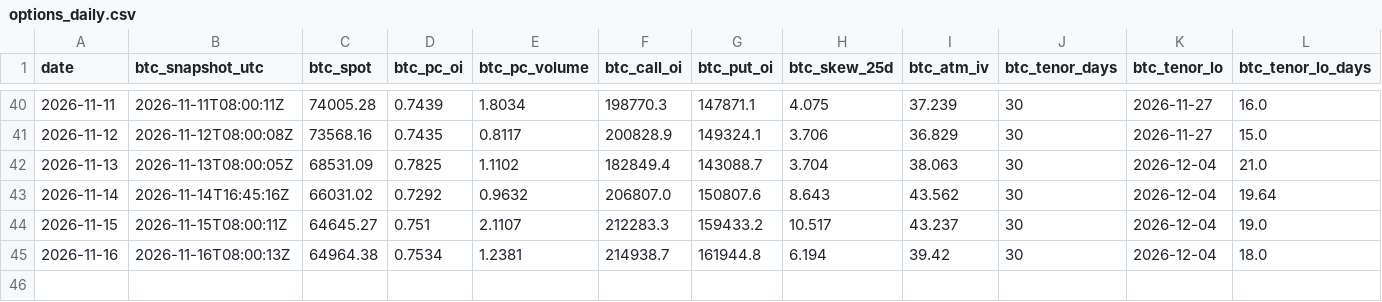
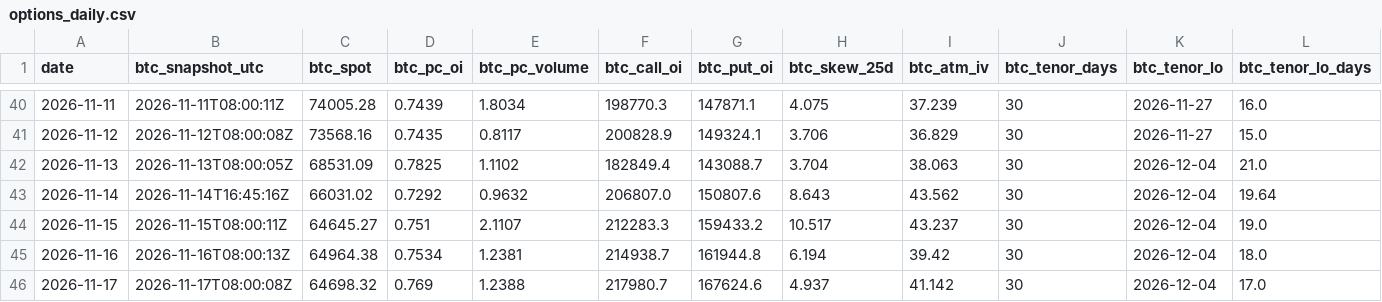
Before and after one commit to 3Jack1/btc-credit-dashboard, a CSV file: options_daily.csv, drawn as a sheet; only a part is shown, gaps mark what is left out; rows hold the shown columns only; the diff names each change by its address in the sheet, - before the commit and + after, or states it on an @@ line.

```diff
--- a/options_daily.csv
+++ b/options_daily.csv
+row 46: 2026-11-17 | 2026-11-17T08:00:08Z | 64698.32 | 0.769 | 1.2388 | 217980.7 | 167624.6 | 4.937 | 41.142 | 30 | 2026-12-04 | 17.0
```
Also changed, not shown: dashboard_state.csv, 1 other file.
